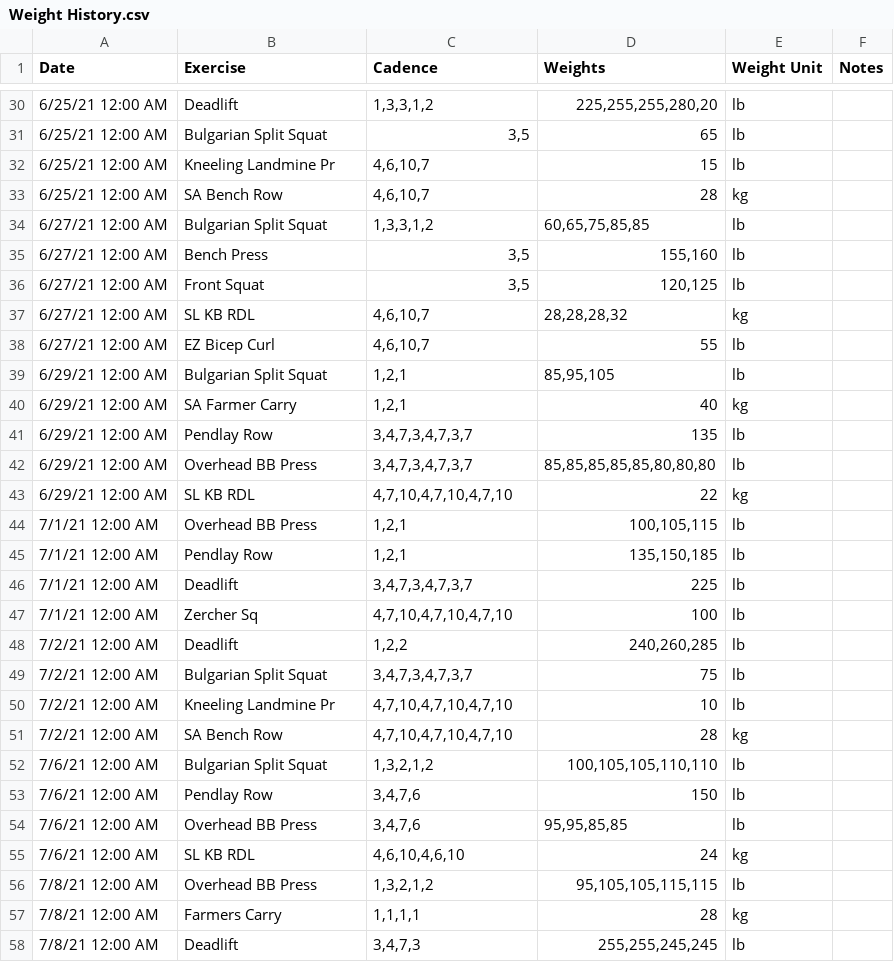
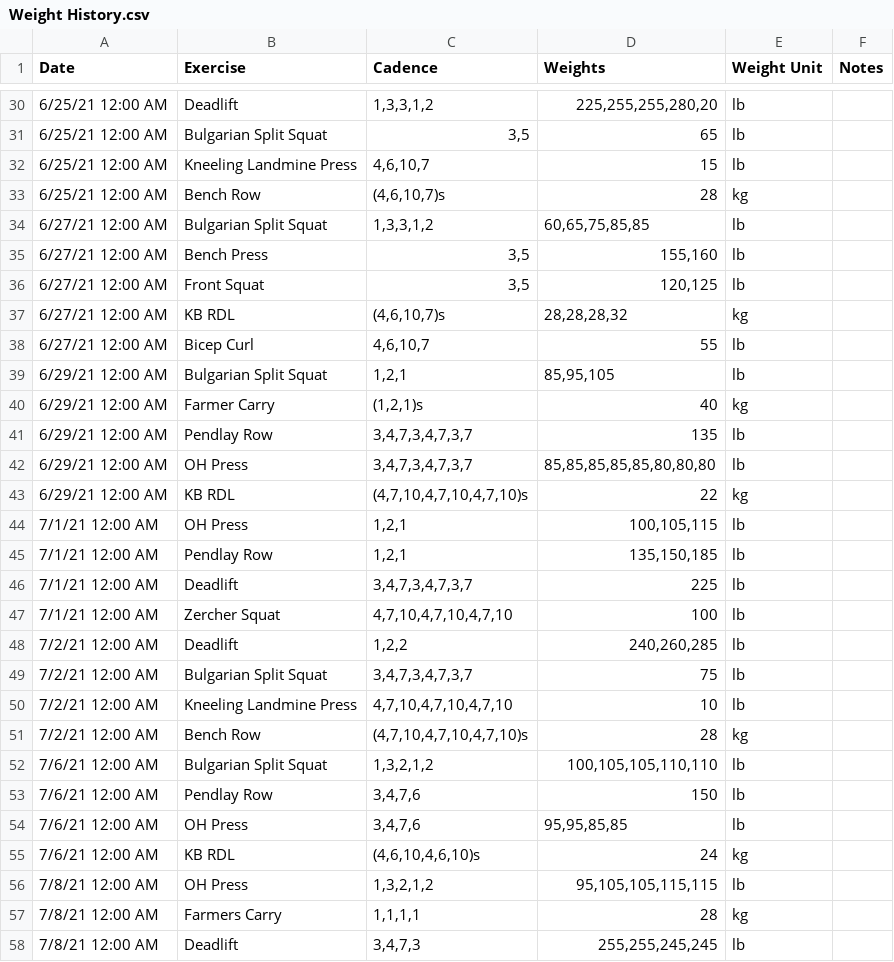
Before and after one commit to eskoviak/activity_playgroud, a CSV file: data/Weight History.csv, drawn as a sheet; only a part is shown, gaps mark what is left out; the diff covers the shown part only.

```diff
--- a/data/Weight History.csv
+++ b/data/Weight History.csv
@@ -31,4 +31,4 @@ Date,Exercise,Cadence,Weights,Weight Unit,Notes
 6/25/21 12:00 AM,Bulgarian Split Squat,"3,5",65,lb,
-6/25/21 12:00 AM,Kneeling Landmine Pr,"4,6,10,7",15,lb,
-6/25/21 12:00 AM,SA Bench Row,"4,6,10,7",28,kg,
+6/25/21 12:00 AM,Kneeling Landmine Press,"4,6,10,7",15,lb,
+6/25/21 12:00 AM,Bench Row,"(4,6,10,7)s",28,kg,
 6/27/21 12:00 AM,Bulgarian Split Squat,"1,3,3,1,2","60,65,75,85,85",lb,
@@ -36,22 +36,22 @@ Date,Exercise,Cadence,Weights,Weight Unit,Notes
 6/27/21 12:00 AM,Front Squat,"3,5","120,125",lb,
-6/27/21 12:00 AM,SL KB RDL,"4,6,10,7","28,28,28,32",kg,
-6/27/21 12:00 AM,EZ Bicep Curl,"4,6,10,7",55,lb,
+6/27/21 12:00 AM,KB RDL,"(4,6,10,7)s","28,28,28,32",kg,
+6/27/21 12:00 AM,Bicep Curl,"4,6,10,7",55,lb,
 6/29/21 12:00 AM,Bulgarian Split Squat,"1,2,1","85,95,105",lb,
-6/29/21 12:00 AM,SA Farmer Carry,"1,2,1",40,kg,
+6/29/21 12:00 AM,Farmer Carry,"(1,2,1)s",40,kg,
 6/29/21 12:00 AM,Pendlay Row,"3,4,7,3,4,7,3,7",135,lb,
-6/29/21 12:00 AM,Overhead BB Press,"3,4,7,3,4,7,3,7","85,85,85,85,85,80,80,80",lb,
-6/29/21 12:00 AM,SL KB RDL,"4,7,10,4,7,10,4,7,10",22,kg,
-7/1/21 12:00 AM,Overhead BB Press,"1,2,1","100,105,115",lb,
+6/29/21 12:00 AM,OH Press,"3,4,7,3,4,7,3,7","85,85,85,85,85,80,80,80",lb,
+6/29/21 12:00 AM,KB RDL,"(4,7,10,4,7,10,4,7,10)s",22,kg,
+7/1/21 12:00 AM,OH Press,"1,2,1","100,105,115",lb,
 7/1/21 12:00 AM,Pendlay Row,"1,2,1","135,150,185",lb,
 7/1/21 12:00 AM,Deadlift,"3,4,7,3,4,7,3,7",225,lb,
-7/1/21 12:00 AM,Zercher Sq,"4,7,10,4,7,10,4,7,10",100,lb,
+7/1/21 12:00 AM,Zercher Squat,"4,7,10,4,7,10,4,7,10",100,lb,
 7/2/21 12:00 AM,Deadlift,"1,2,2","240,260,285",lb,
 7/2/21 12:00 AM,Bulgarian Split Squat,"3,4,7,3,4,7,3,7",75,lb,
-7/2/21 12:00 AM,Kneeling Landmine Pr,"4,7,10,4,7,10,4,7,10",10,lb,
-7/2/21 12:00 AM,SA Bench Row,"4,7,10,4,7,10,4,7,10",28,kg,
+7/2/21 12:00 AM,Kneeling Landmine Press,"4,7,10,4,7,10,4,7,10",10,lb,
+7/2/21 12:00 AM,Bench Row,"(4,7,10,4,7,10,4,7,10)s",28,kg,
 7/6/21 12:00 AM,Bulgarian Split Squat,"1,3,2,1,2","100,105,105,110,110",lb,
 7/6/21 12:00 AM,Pendlay Row,"3,4,7,6",150,lb,
-7/6/21 12:00 AM,Overhead BB Press,"3,4,7,6","95,95,85,85",lb,
-7/6/21 12:00 AM,SL KB RDL,"4,6,10,4,6,10",24,kg,
-7/8/21 12:00 AM,Overhead BB Press,"1,3,2,1,2","95,105,105,115,115",lb,
+7/6/21 12:00 AM,OH Press,"3,4,7,6","95,95,85,85",lb,
+7/6/21 12:00 AM,KB RDL,"(4,6,10,4,6,10)s",24,kg,
+7/8/21 12:00 AM,OH Press,"1,3,2,1,2","95,105,105,115,115",lb,
 7/8/21 12:00 AM,Farmers Carry,"1,1,1,1",28,kg,
```
Also changed, not shown: 14 added rows and 67 edited cells elsewhere in this file.
